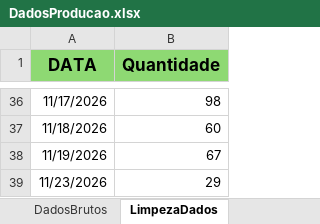
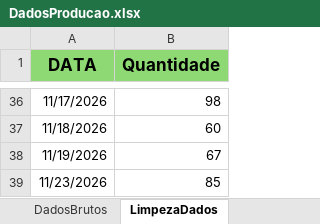
Before and after one commit to Retr00-Br/AcompanhamentoProducao, an Excel workbook: data/DadosProducao.xlsx, sheet LimpezaDados, drawn as a sheet; only a part is shown, gaps mark what is left out; values as stored, in another font and other column widths than the file's, no borders; the diff names each change by its address in the sheet, - before the commit and + after, or states it on an @@ line.

Commit message:
Atualização diária dos dados

```diff
--- a/data/DadosProducao.xlsx (sheet LimpezaDados)
+++ b/data/DadosProducao.xlsx (sheet LimpezaDados)
-B39 (Quantidade): 29
+B39 (Quantidade): 85
```
Also changed, not shown: sheet DadosBrutos, sheet DadosBacklogXSaudavel, data/DadosFaturamento.xlsx, data/DadosRomaneios.xlsx, 1 other file.
